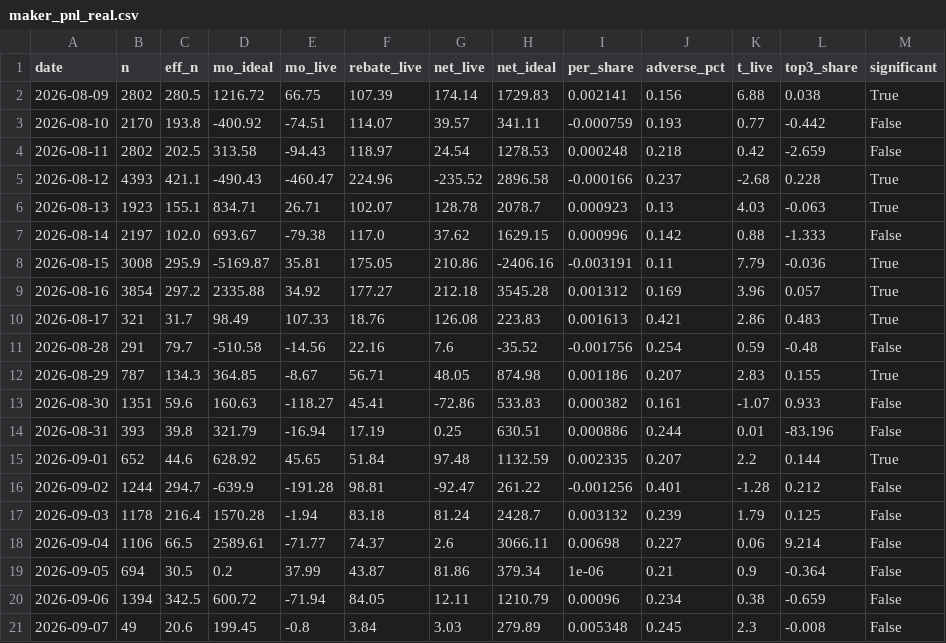
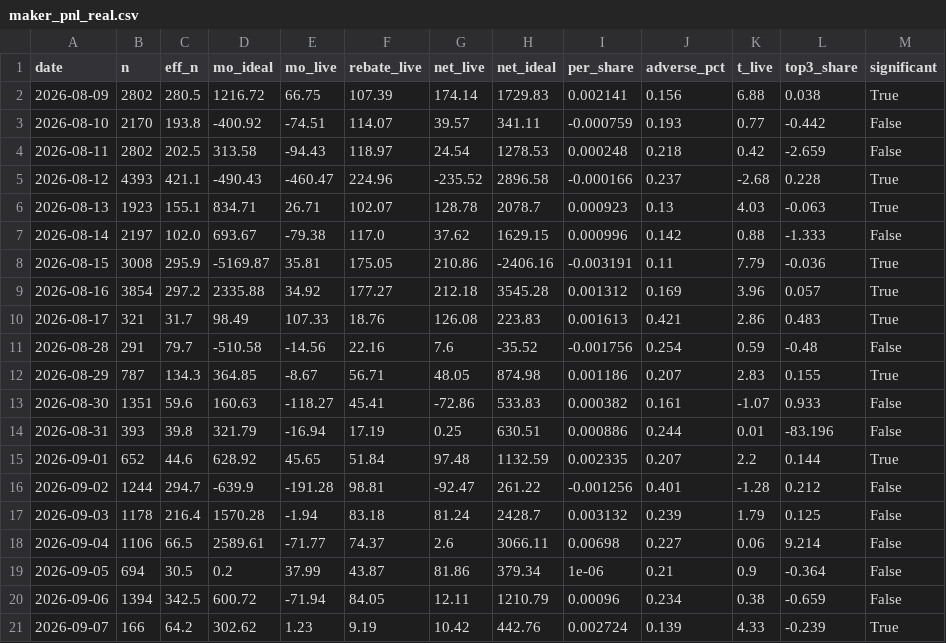
Before and after one commit to Savi-Swar/desk, a CSV file: collected/maker_pnl_real.csv, drawn as a sheet.

```diff
--- a/collected/maker_pnl_real.csv
+++ b/collected/maker_pnl_real.csv
@@ -20,2 +20,2 @@ date,n,eff_n,mo_ideal,mo_live,rebate_live,net_live,net_ideal,per_share,adverse_p
 2026-09-06,1394,342.5,600.72,-71.94,84.05,12.11,1210.79,0.00096,0.234,0.38,-0.659,False
-2026-09-07,49,20.6,199.45,-0.8,3.84,3.03,279.89,0.005348,0.245,2.3,-0.008,False
+2026-09-07,166,64.2,302.62,1.23,9.19,10.42,442.76,0.002724,0.139,4.33,-0.239,True
```
Also changed, not shown: 1 other file.
